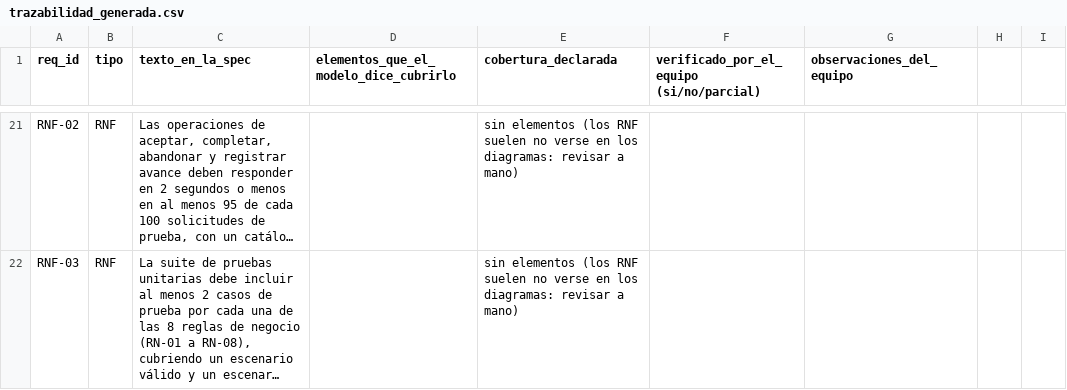
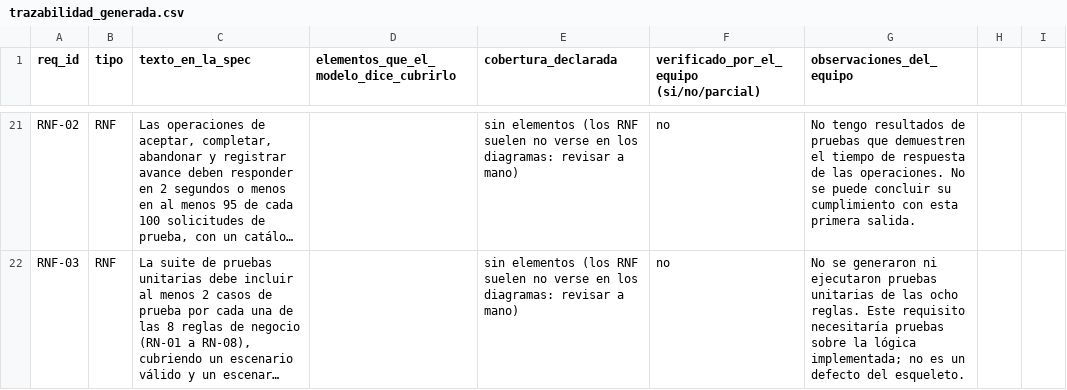
Before and after one commit to stephannynayleth01-coder/analisis-final-g4, a CSV file: salida/trazabilidad_generada.csv, drawn as a sheet; only a part is shown, gaps mark what is left out; long unchanged cells end in …; the diff covers the shown part only; the diff names each change by its address in the sheet, - before the commit and + after, or states it on an @@ line.

Commit message:
Update trazabilidad_generada.csv

```diff
--- a/salida/trazabilidad_generada.csv
+++ b/salida/trazabilidad_generada.csv
-F21:F22: (empty)
+F21:F22: no
-G21 (observaciones_del_equipo): (empty)
+G21 (observaciones_del_equipo): No tengo resultados de pruebas que demuestren el tiempo de respuesta de las operaciones. No se puede concluir su cumplimiento con esta primera salida.
-G22 (observaciones_del_equipo): (empty)
+G22 (observaciones_del_equipo): No se generaron ni ejecutaron pruebas unitarias de las ocho reglas. Este requisito necesitaría pruebas sobre la lógica implementada; no es un defecto del esqueleto.
```
Also changed, not shown: 40 edited cells elsewhere in this file.
